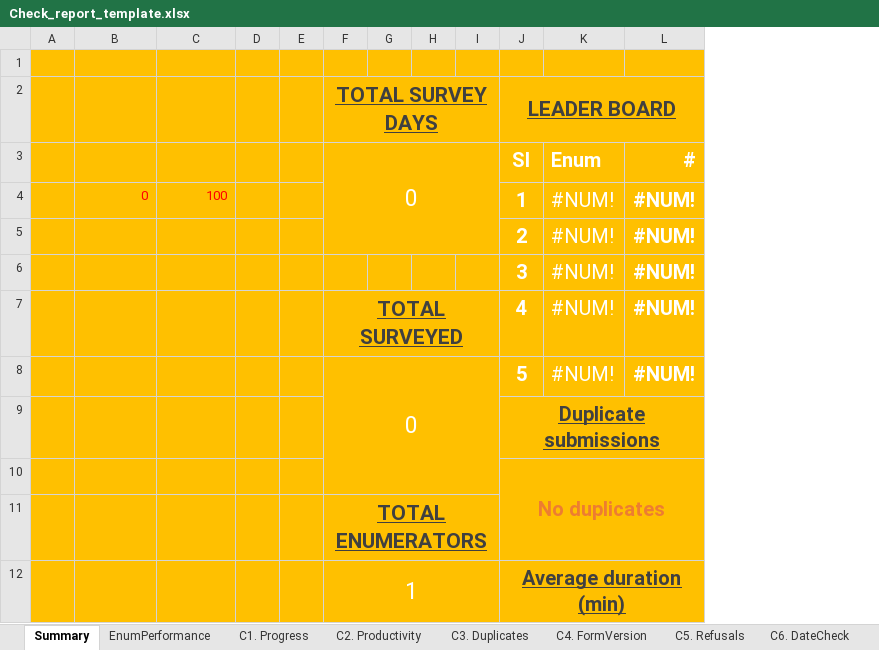
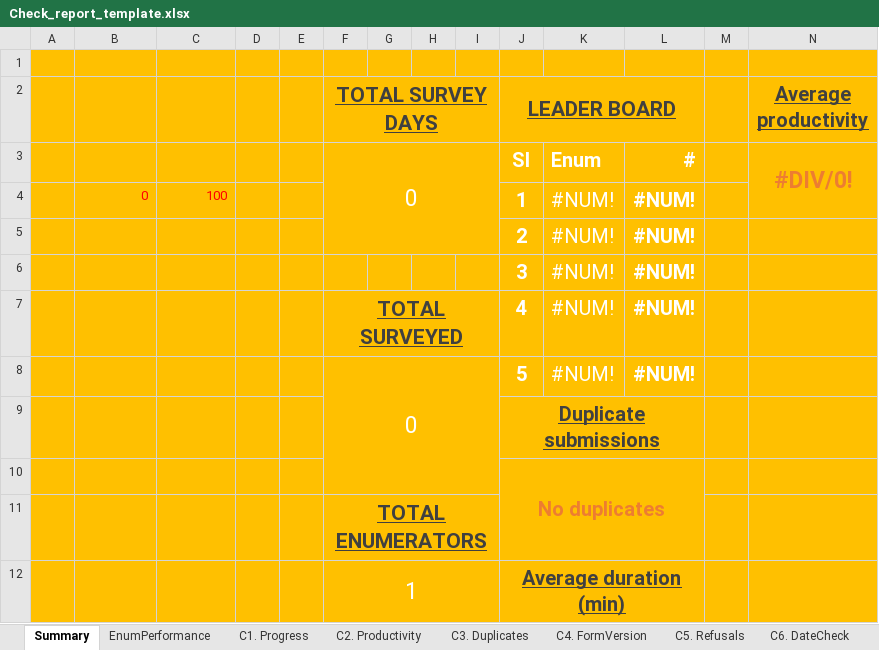
Before and after one commit to ARCED-Foundation/arceddataflow, an Excel workbook: assets/Check_report_template.xlsx, sheet Summary, drawn as a sheet; values as stored, in another font and other column widths than the file's, no borders; charts and pictures not drawn; the diff names each change by its address in the sheet, - before the commit and + after, or states it on an @@ line.

```diff
--- a/assets/Check_report_template.xlsx (sheet Summary)
+++ b/assets/Check_report_template.xlsx (sheet Summary)
+column M, empty
+column N (Average productivity), row 3: #DIV/0!
```
Also changed, not shown: sheet EnumPerformance, hidden cells.
